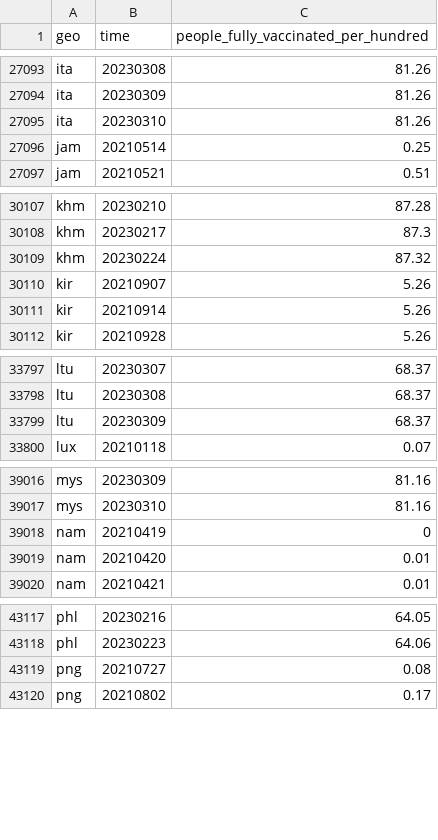
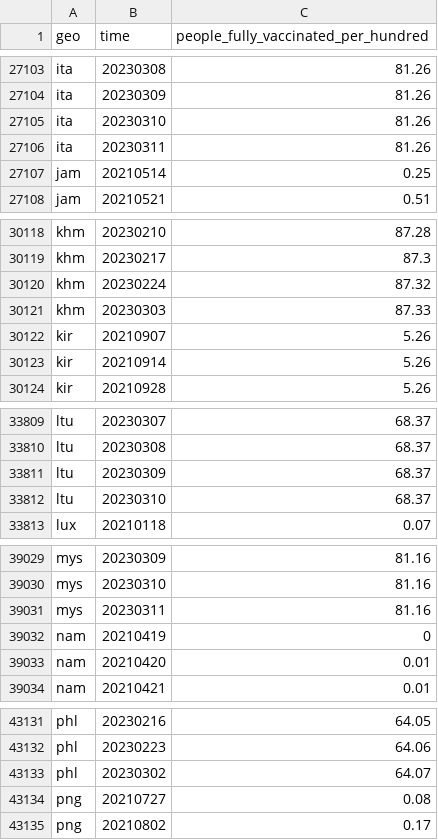
Before and after one commit to open-numbers/ddf--open_numbers--owid_covid_19, a CSV file: ddf--datapoints--people_fully_vaccinated_per_hundred--by--geo--time.csv, drawn as a sheet; only a part is shown, gaps mark what is left out; the diff covers the shown part only.

```diff
--- a/ddf--datapoints--people_fully_vaccinated_per_hundred--by--geo--time.csv
+++ b/ddf--datapoints--people_fully_vaccinated_per_hundred--by--geo--time.csv
@@ -27095,2 +27105,3 @@ ita,20230309,81.26
 ita,20230310,81.26
+ita,20230311,81.26
 jam,20210514,0.25
@@ -30109,2 +30120,3 @@ khm,20230217,87.3
 khm,20230224,87.32
+khm,20230303,87.33
 kir,20210907,5.26
@@ -33799,2 +33811,3 @@ ltu,20230308,68.37
 ltu,20230309,68.37
+ltu,20230310,68.37
 lux,20210118,0.07
@@ -39017,2 +39030,3 @@ mys,20230309,81.16
 mys,20230310,81.16
+mys,20230311,81.16
 nam,20210419,0
@@ -43118,2 +43132,3 @@ phl,20230216,64.05
 phl,20230223,64.06
+phl,20230302,64.07
 png,20210727,0.08
```
Also changed, not shown: 12 added rows and 22 edited cells elsewhere in this file, ddf--datapoints--total_boosters--by--geo--time.csv, ddf--datapoints--total_boosters_per_hundred--by--geo--time.csv, 51 other files.
